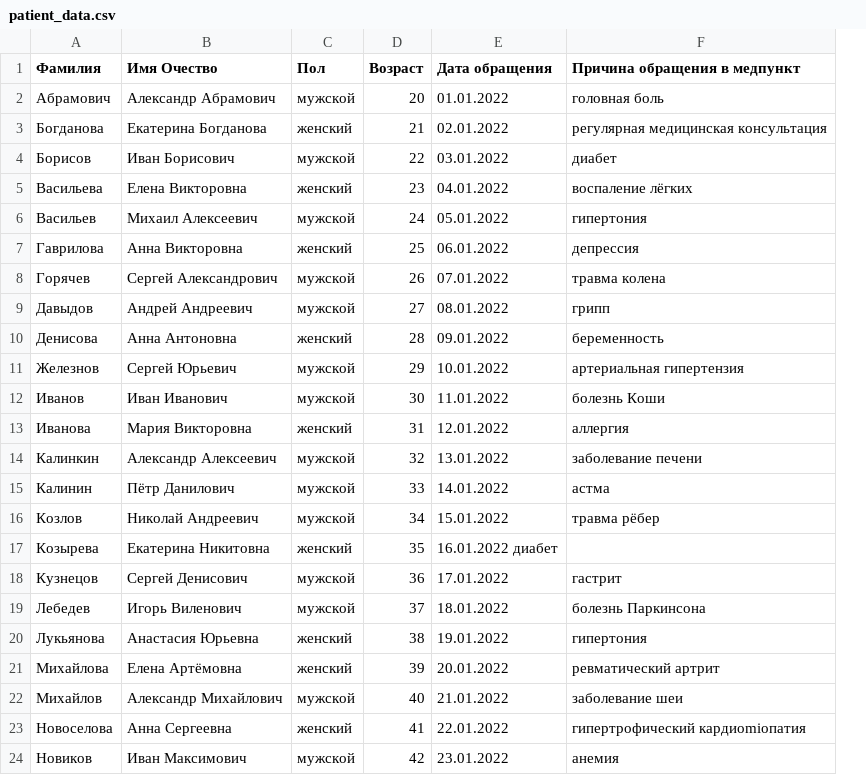
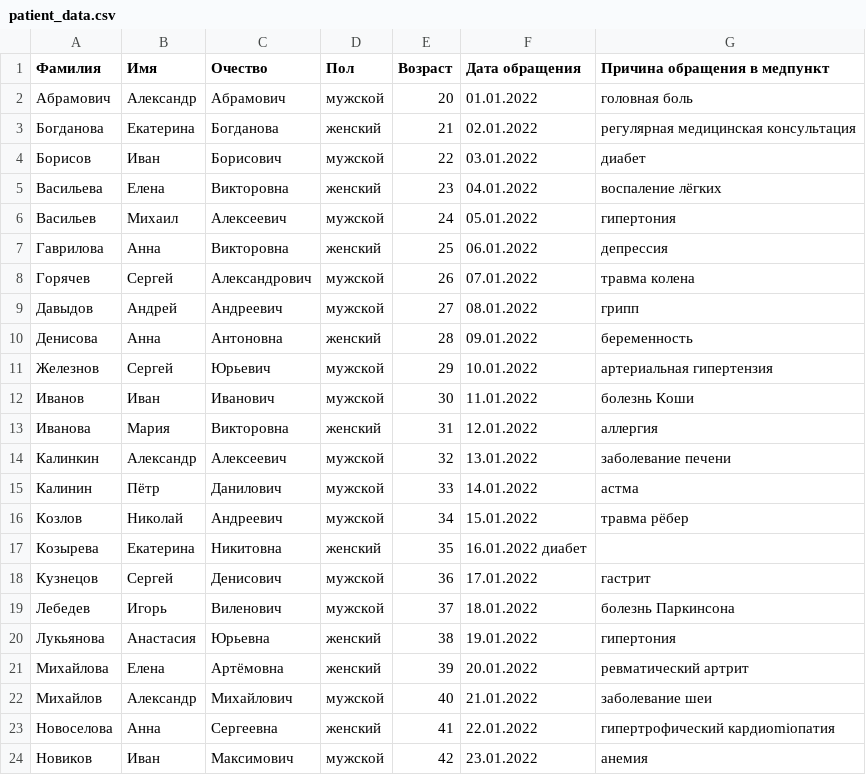
Before and after one commit to cushog74/dgty2024, a CSV file: medic/patient_data.csv, drawn as a sheet; removed rows and columns are numbered as before the commit, all else as after; the diff names each change by its address in the sheet, - before the commit and + after, or states it on an @@ line.

Commit message:
Update patient_data.csv

```diff
--- a/medic/patient_data.csv
+++ b/medic/patient_data.csv
-column B (Имя Очество), rows 2-24: Александр Абрамович | Екатерина Богданова | Иван Борисович | Елена Викторовна | Михаил Алексеевич | Анна Викторовна | Сергей Александрович | Андрей Андреевич | Анна Антоновна | Сергей Юрьевич | Иван Иванович | Мария Викторовна | Александр Алексеевич | Пётр Данилович | Николай Андреевич | Екатерина Никитовна | Сергей Денисович | Игорь Виленович | Анастасия Юрьевна | Елена Артёмовна | Александр Михайлович | Анна Сергеевна | Иван Максимович
+column B (Имя), rows 2-24: Александр | Екатерина | Иван | Елена | Михаил | Анна | Сергей | Андрей | Анна | Сергей | Иван | Мария | Александр | Пётр | Николай | Екатерина | Сергей | Игорь | Анастасия | Елена | Александр | Анна | Иван
+column C (Очество), rows 2-24: Абрамович | Богданова | Борисович | Викторовна | Алексеевич | Викторовна | Александрович | Андреевич | Антоновна | Юрьевич | Иванович | Викторовна | Алексеевич | Данилович | Андреевич | Никитовна | Денисович | Виленович | Юрьевна | Артёмовна | Михайлович | Сергеевна | Максимович
```
